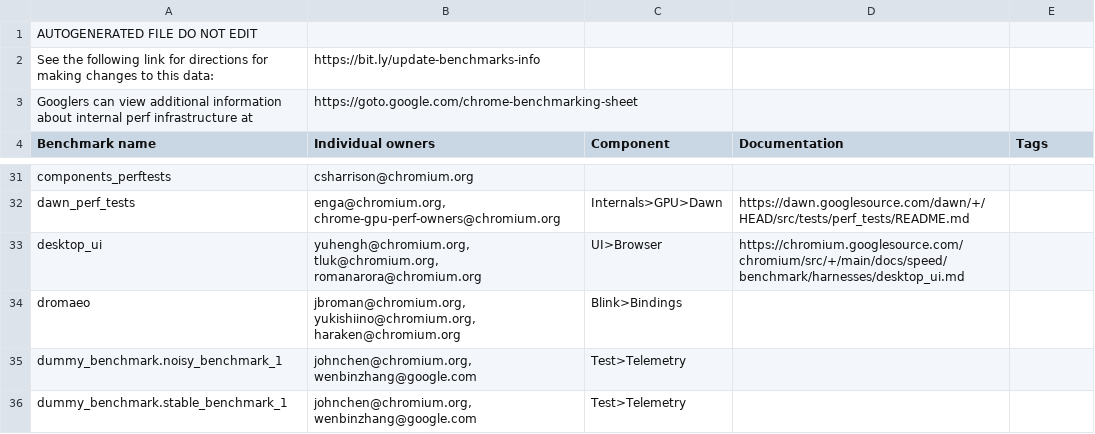
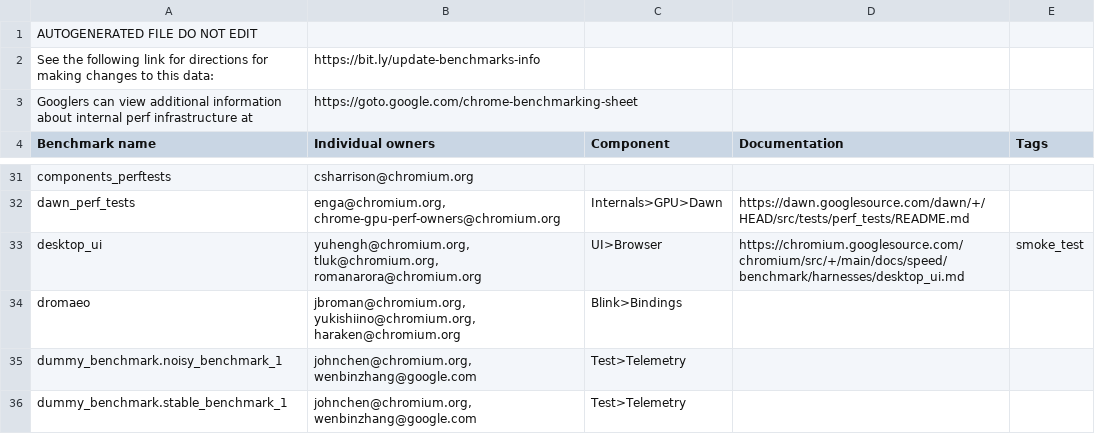
Before and after one commit to chromium-full-mirror/chromium_src_tools_perf, a CSV file: benchmark.csv, drawn as a sheet; only a part is shown, gaps mark what is left out.

Commit message:
Desktop UI benchmark: re-enable smoke unit test
This CL re-enable smoke unit test for desktop ui benchmark.
Also added the ability tag specific tests to run on the smoke tests.
This can prevent browser change from breaking the tests yet won't
introduce too much flakiness since the tests tag for smoke tests
should be simple and fast.

Bug: 1159462
Change-Id: If9b385b7d001c970bc327a9a8d1a2c0b64d1ae63
Reviewed-on: https://chromium-review.googlesource.com/c/chromium/src/+/3187953
Reviewed-by: John Chen <johnchen@chromium.org>
Commit-Queue: Yuheng Huang <yuhengh@chromium.org>
Cr-Commit-Position: refs/heads/main@{#925509}
NOKEYCHECK=True
GitOrigin-RevId: 1a3395e69c421e03794440be0f3da90b11fc3728

```diff
--- a/benchmark.csv
+++ b/benchmark.csv
@@ -32,3 +32,3 @@ components_perftests,csharrison@chromium.org,,,
 dawn_perf_tests,"enga@chromium.org, chrome-gpu-perf-owners@chromium.org",Internals>GPU>Dawn,https://dawn.googlesource.com/dawn/+/HEAD/src/tests/perf_tests/README.md,
-desktop_ui,"yuhengh@chromium.org, tluk@chromium.org, romanarora@chromium.org",UI>Browser,https://chromium.googlesource.com/chromium/src/+/main/docs/speed/benchmark/harnesses/desktop_ui.md,
+desktop_ui,"yuhengh@chromium.org, tluk@chromium.org, romanarora@chromium.org",UI>Browser,https://chromium.googlesource.com/chromium/src/+/main/docs/speed/benchmark/harnesses/desktop_ui.md,smoke_test
 dromaeo,"jbroman@chromium.org, yukishiino@chromium.org, haraken@chromium.org",Blink>Bindings,,
```
Also changed, not shown: 5 other files.
